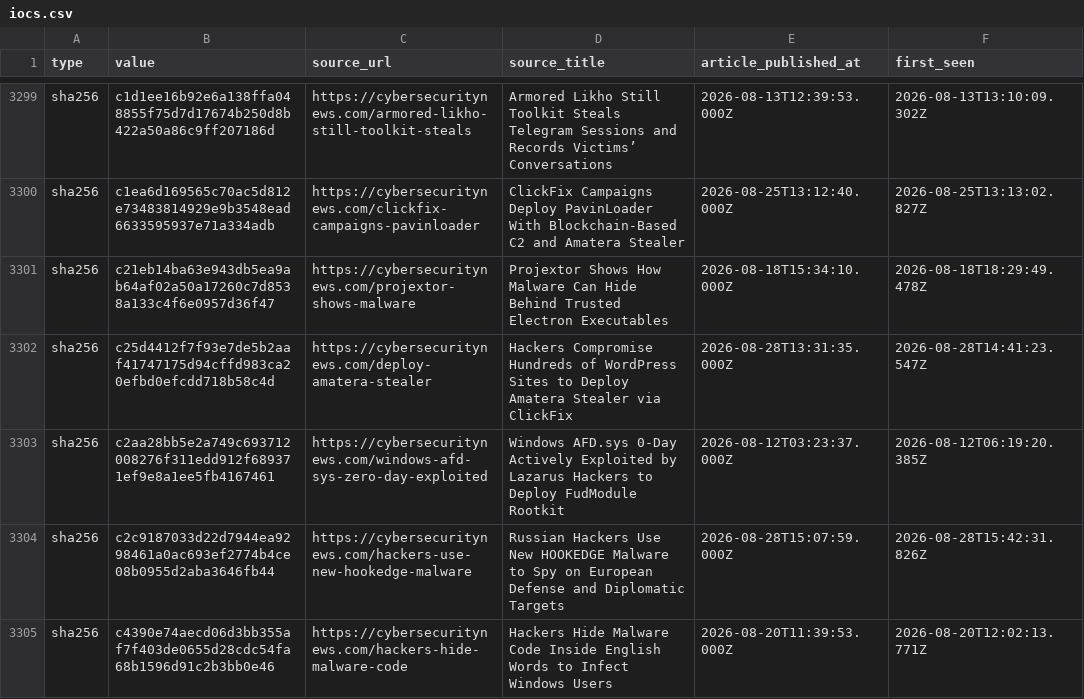
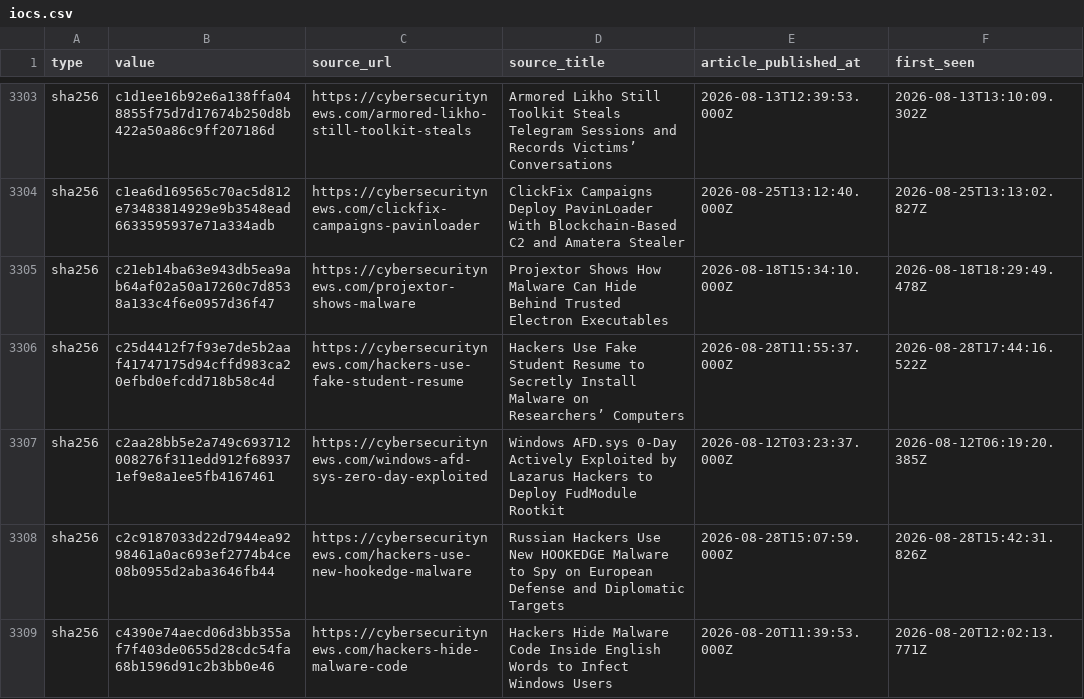
Before and after one commit to Sergio-Albea-Git/Threat-Hunting-KQL-Queries, a CSV file: Daily-IOCReportsCollection/iocs.csv, drawn as a sheet; only a part is shown, gaps mark what is left out; the diff covers the shown part only.

Commit message:
chore(iocs): 3781 IOCs (1911 cybersecuritynews + 1870 ransomware.live, 30-day window)

```diff
--- a/Daily-IOCReportsCollection/iocs.csv
+++ b/Daily-IOCReportsCollection/iocs.csv
@@ -3301,3 +3305,3 @@ sha256,c1ea6d169565c70ac5d812e73483814929e9b3548ead6633595937e71a334adb,https://
 sha256,c21eb14ba63e943db5ea9ab64af02a50a17260c7d8538a133c4f6e0957d36f47,https://cybersecuritynews.com/projextor-shows-malware,Projextor Shows How Malware Can Hide Behind Trusted Electron Executables,2026-08-18T15:34:10.000Z,2026-08-18T18:29:49.478Z
-sha256,c25d4412f7f93e7de5b2aaf41747175d94cffd983ca20efbd0efcdd718b58c4d,https://cybersecuritynews.com/deploy-amatera-stealer,Hackers Compromise Hundreds of WordPress Sites to Deploy Amatera Stealer via ClickFix,2026-08-28T13:31:35.000Z,2026-08-28T14:41:23.547Z
+sha256,c25d4412f7f93e7de5b2aaf41747175d94cffd983ca20efbd0efcdd718b58c4d,https://cybersecuritynews.com/hackers-use-fake-student-resume,Hackers Use Fake Student Resume to Secretly Install Malware on Researchers’ Computers,2026-08-28T11:55:37.000Z,2026-08-28T17:44:16.522Z
 sha256,c2aa28bb5e2a749c693712008276f311edd912f689371ef9e8a1ee5fb4167461,https://cybersecuritynews.com/windows-afd-sys-zero-day-exploited,Windows AFD.sys 0-Day Actively Exploited by Lazarus Hackers to Deploy FudModule Rootkit,2026-08-12T03:23:37.000Z,2026-08-12T06:19:20.385Z
```
Also changed, not shown: 5 added rows, 1 removed row and 32 edited cells elsewhere in this file.
